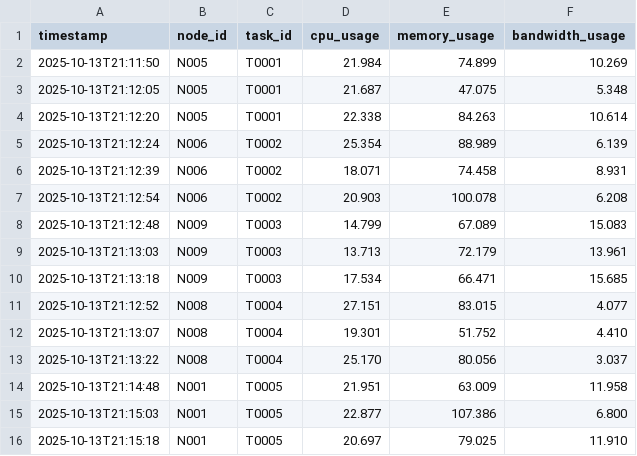
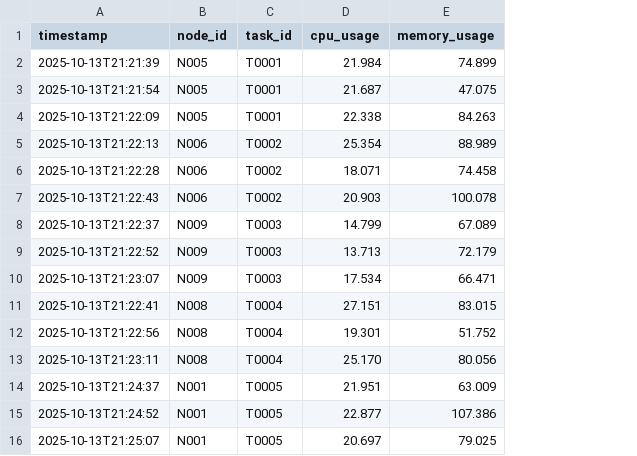
Before and after one commit to ProjectASAP/network-control-demo, a CSV file: DataGen/sample_output/telemetry_resources.csv, drawn as a sheet; the diff names each change by its address in the sheet, - before the commit and + after, or states it on an @@ line.

```diff
--- a/DataGen/sample_output/telemetry_resources.csv
+++ b/DataGen/sample_output/telemetry_resources.csv
-column F (bandwidth_usage), rows 2-16: 10.269 | 5.348 | 10.614 | 6.139 | 8.931 | 6.208 | 15.083 | 13.961 | 15.685 | 4.077 | 4.410 | 3.037 | 11.958 | 6.800 | 11.910
-A2 (timestamp): 2025-10-13T21:11:50
+A2 (timestamp): 2025-10-13T21:21:39
-A3 (timestamp): 2025-10-13T21:12:05
+A3 (timestamp): 2025-10-13T21:21:54
-A4 (timestamp): 2025-10-13T21:12:20
+A4 (timestamp): 2025-10-13T21:22:09
-A5 (timestamp): 2025-10-13T21:12:24
+A5 (timestamp): 2025-10-13T21:22:13
-A6 (timestamp): 2025-10-13T21:12:39
+A6 (timestamp): 2025-10-13T21:22:28
-A7 (timestamp): 2025-10-13T21:12:54
+A7 (timestamp): 2025-10-13T21:22:43
-A8 (timestamp): 2025-10-13T21:12:48
+A8 (timestamp): 2025-10-13T21:22:37
-A9 (timestamp): 2025-10-13T21:13:03
+A9 (timestamp): 2025-10-13T21:22:52
-A10 (timestamp): 2025-10-13T21:13:18
+A10 (timestamp): 2025-10-13T21:23:07
-A11 (timestamp): 2025-10-13T21:12:52
+A11 (timestamp): 2025-10-13T21:22:41
-A12 (timestamp): 2025-10-13T21:13:07
+A12 (timestamp): 2025-10-13T21:22:56
-A13 (timestamp): 2025-10-13T21:13:22
+A13 (timestamp): 2025-10-13T21:23:11
-A14 (timestamp): 2025-10-13T21:14:48
+A14 (timestamp): 2025-10-13T21:24:37
-A15 (timestamp): 2025-10-13T21:15:03
+A15 (timestamp): 2025-10-13T21:24:52
-A16 (timestamp): 2025-10-13T21:15:18
+A16 (timestamp): 2025-10-13T21:25:07
```
Also changed, not shown: DataGen/sample_output/tasks.csv, DataGen/sample_output/telemetry_bandwidth.csv, 6 other files.
